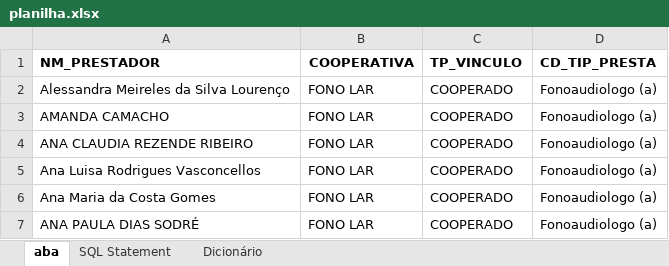
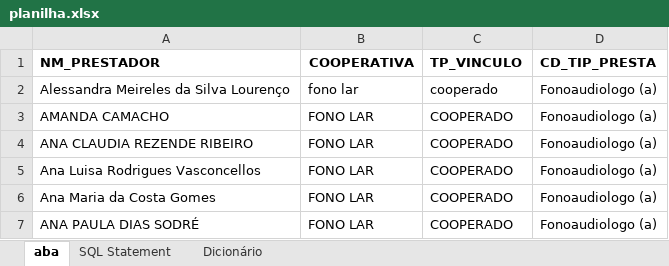
Before and after one commit to pietrovinicius/ROBO---LIMPA-PLANILHA, an Excel workbook: planilha.xlsx, sheet aba, drawn as a sheet; only a part is shown; values as stored, in another font and other column widths than the file's, no borders; the diff names each change by its address in the sheet, - before the commit and + after, or states it on an @@ line.

```diff
--- a/planilha.xlsx (sheet aba)
+++ b/planilha.xlsx (sheet aba)
-B2 (COOPERATIVA): FONO LAR
+B2 (COOPERATIVA): fono lar
-C2 (TP_VINCULO): COOPERADO
+C2 (TP_VINCULO): cooperado
```
Also changed, not shown: sheet Dicionário, sheet SQL Statement, hidden cells, planilha_limpa_.xlsx, 1 other file.
